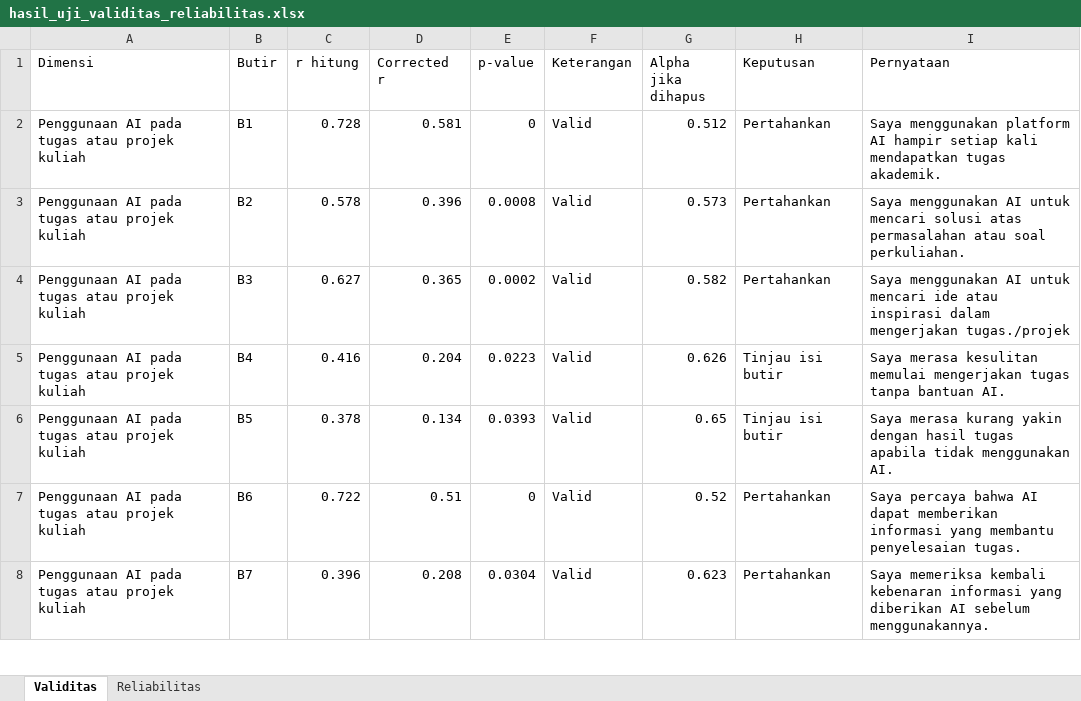
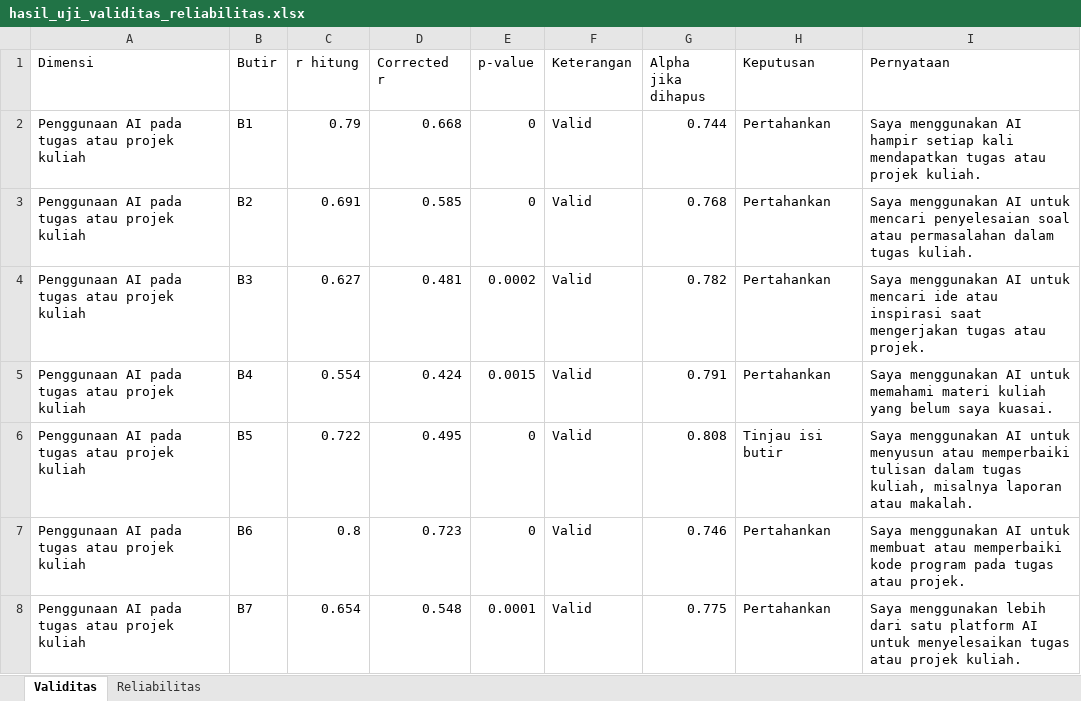
Before and after one commit to NarumBella-TIG/UjiValiditas, an Excel workbook: hasil_uji_validitas_reliabilitas.xlsx, sheet Validitas, drawn as a sheet; only a part is shown; values as stored, in another font and other column widths than the file's, no borders; the diff covers the shown part only; the diff names each change by its address in the sheet, - before the commit and + after, or states it on an @@ line.

```diff
--- a/hasil_uji_validitas_reliabilitas.xlsx (sheet Validitas)
+++ b/hasil_uji_validitas_reliabilitas.xlsx (sheet Validitas)
-C2 (r hitung): 0.728
+C2 (r hitung): 0.79
-D2 (Corrected r): 0.581
+D2 (Corrected r): 0.668
-G2 (Alpha jika dihapus): 0.512
+G2 (Alpha jika dihapus): 0.744
-I2 (Pernyataan): Saya menggunakan platform AI hampir setiap kali mendapatkan tugas akademik.
+I2 (Pernyataan): Saya menggunakan AI hampir setiap kali mendapatkan tugas atau projek kuliah.
-C3 (r hitung): 0.578
+C3 (r hitung): 0.691
-D3 (Corrected r): 0.396
+D3 (Corrected r): 0.585
-E3 (p-value): 0.0008
+E3 (p-value): 0
-G3 (Alpha jika dihapus): 0.573
+G3 (Alpha jika dihapus): 0.768
-I3 (Pernyataan): …untuk mencari solusi atas permasalahan atau soal perkuliahan.
+I3 (Pernyataan): …untuk mencari penyelesaian soal atau permasalahan dalam tugas kuliah.
-D4 (Corrected r): 0.365
+D4 (Corrected r): 0.481
-G4 (Alpha jika dihapus): 0.582
+G4 (Alpha jika dihapus): 0.782
-I4 (Pernyataan): …atau inspirasi dalam mengerjakan tugas./projek
+I4 (Pernyataan): …atau inspirasi saat mengerjakan tugas atau projek.
-C5 (r hitung): 0.416
+C5 (r hitung): 0.554
-D5 (Corrected r): 0.204
+D5 (Corrected r): 0.424
-E5 (p-value): 0.0223
+E5 (p-value): 0.0015
-G5 (Alpha jika dihapus): 0.626
+G5 (Alpha jika dihapus): 0.791
-H5 (Keputusan): Tinjau isi butir
+H5 (Keputusan): Pertahankan
-I5 (Pernyataan): Saya merasa kesulitan memulai mengerjakan tugas tanpa bantuan AI.
+I5 (Pernyataan): Saya menggunakan AI untuk memahami materi kuliah yang belum saya kuasai.
-C6 (r hitung): 0.378
+C6 (r hitung): 0.722
-D6 (Corrected r): 0.134
+D6 (Corrected r): 0.495
-E6 (p-value): 0.0393
+E6 (p-value): 0
-G6 (Alpha jika dihapus): 0.65
+G6 (Alpha jika dihapus): 0.808
-I6 (Pernyataan): Saya merasa kurang yakin dengan hasil tugas apabila tidak menggunakan AI.
+I6 (Pernyataan): Saya menggunakan AI untuk menyusun atau memperbaiki tulisan dalam tugas kuliah, misalnya laporan atau makalah.
-C7 (r hitung): 0.722
+C7 (r hitung): 0.8
-D7 (Corrected r): 0.51
+D7 (Corrected r): 0.723
-G7 (Alpha jika dihapus): 0.52
+G7 (Alpha jika dihapus): 0.746
-I7 (Pernyataan): Saya percaya bahwa AI dapat memberikan informasi yang membantu penyelesaian tugas.
+I7 (Pernyataan): Saya menggunakan AI untuk membuat atau memperbaiki kode program pada tugas atau projek.
-C8 (r hitung): 0.396
+C8 (r hitung): 0.654
-D8 (Corrected r): 0.208
+D8 (Corrected r): 0.548
-E8 (p-value): 0.0304
+E8 (p-value): 0.0001
-G8 (Alpha jika dihapus): 0.623
+G8 (Alpha jika dihapus): 0.775
-I8 (Pernyataan): Saya memeriksa kembali kebenaran informasi yang diberikan AI sebelum menggunakannya.
+I8 (Pernyataan): Saya menggunakan lebih dari satu platform AI untuk menyelesaikan tugas atau projek kuliah.
```
Also changed, not shown: 1 added row, 1 removed row and 96 edited cells elsewhere in this sheet, sheet Reliabilitas, Dataset_Kuesioner_3TIF.xlsx, 3 other files.
